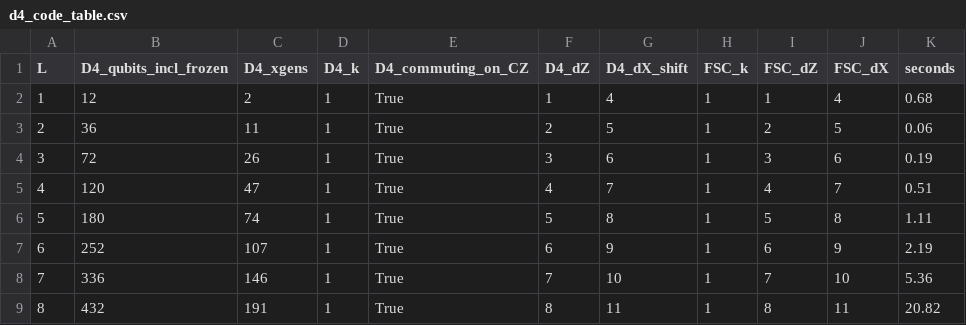
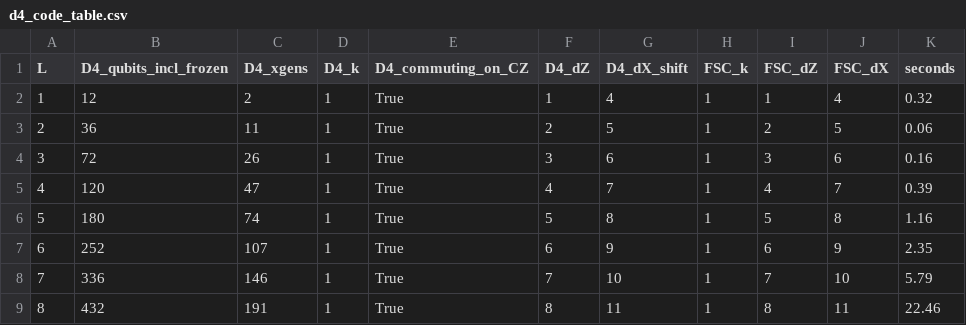
Before and after one commit to Danjobyodo/2026-10-24_StudyWithClaude, a CSV file: results/d4_code_table.csv, drawn as a sheet.

```diff
--- a/results/d4_code_table.csv
+++ b/results/d4_code_table.csv
@@ -1,9 +1,9 @@
 L,D4_qubits_incl_frozen,D4_xgens,D4_k,D4_commuting_on_CZ,D4_dZ,D4_dX_shift,FSC_k,FSC_dZ,FSC_dX,seconds
-1,12,2,1,True,1,4,1,1,4,0.68
+1,12,2,1,True,1,4,1,1,4,0.32
 2,36,11,1,True,2,5,1,2,5,0.06
-3,72,26,1,True,3,6,1,3,6,0.19
-4,120,47,1,True,4,7,1,4,7,0.51
-5,180,74,1,True,5,8,1,5,8,1.11
-6,252,107,1,True,6,9,1,6,9,2.19
-7,336,146,1,True,7,10,1,7,10,5.36
-8,432,191,1,True,8,11,1,8,11,20.82
+3,72,26,1,True,3,6,1,3,6,0.16
+4,120,47,1,True,4,7,1,4,7,0.39
+5,180,74,1,True,5,8,1,5,8,1.16
+6,252,107,1,True,6,9,1,6,9,2.35
+7,336,146,1,True,7,10,1,7,10,5.79
+8,432,191,1,True,8,11,1,8,11,22.46
```
Also changed, not shown: 19 other files.
